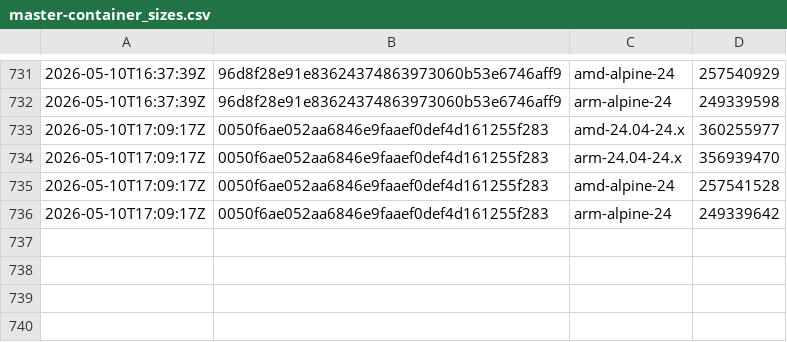
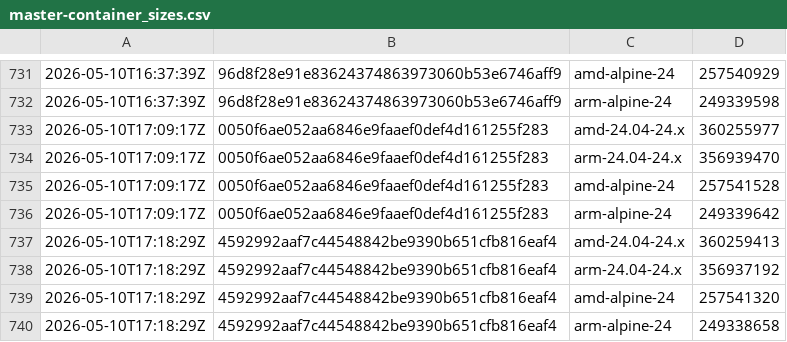
Before and after one commit to SignalK/signalk-server, a CSV file: master-container_sizes.csv, drawn as a sheet; only a part is shown, gaps mark what is left out; the diff names each change by its address in the sheet, - before the commit and + after, or states it on an @@ line.

```diff
--- a/master-container_sizes.csv
+++ b/master-container_sizes.csv
+row 737: 2026-05-10T17:18:29Z | 4592992aaf7c44548842be9390b651cfb816eaf4 | amd-24.04-24.x | 360259413
+row 738: 2026-05-10T17:18:29Z | 4592992aaf7c44548842be9390b651cfb816eaf4 | arm-24.04-24.x | 356937192
+row 739: 2026-05-10T17:18:29Z | 4592992aaf7c44548842be9390b651cfb816eaf4 | amd-alpine-24 | 257541320
+row 740: 2026-05-10T17:18:29Z | 4592992aaf7c44548842be9390b651cfb816eaf4 | arm-alpine-24 | 249338658
```
